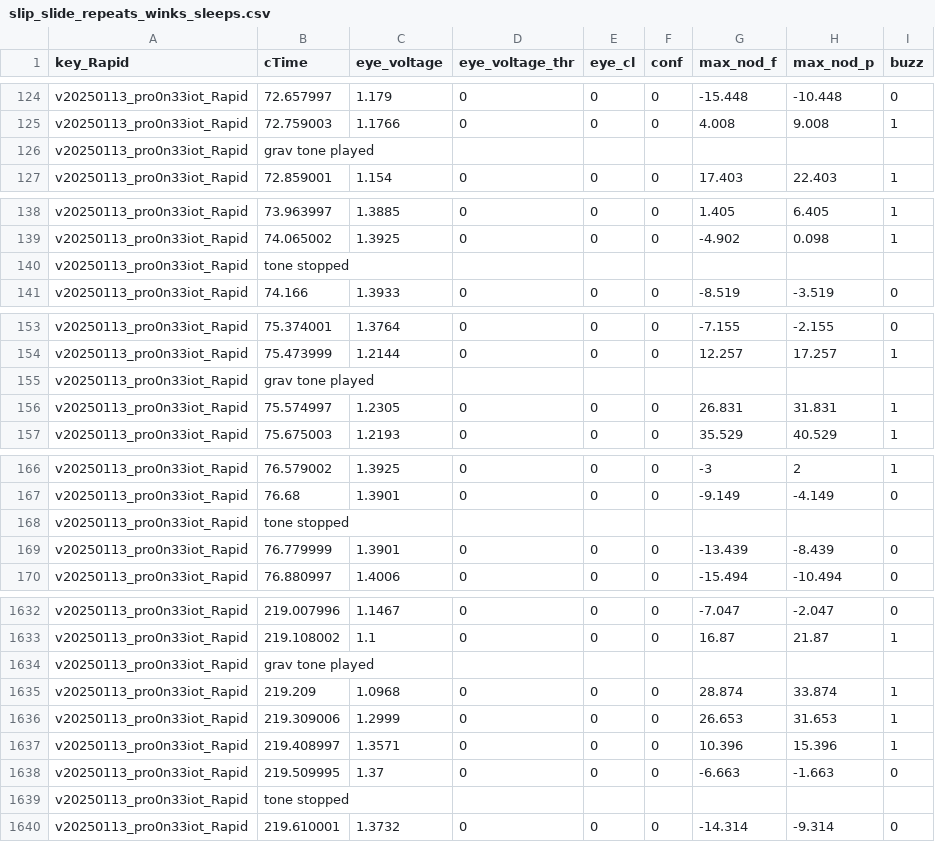
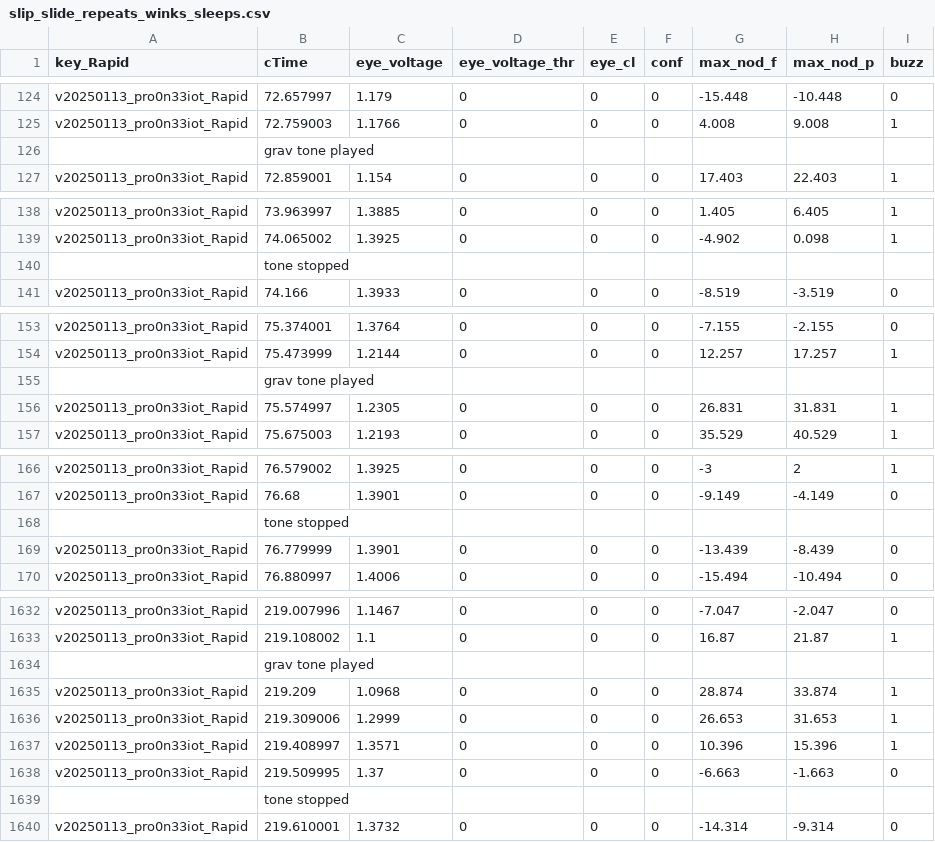
Before and after one commit to davegutz/mySleepyHead, a CSV file: pySleepyHead/dataReduction/slip_slide_repeats_winks_sleeps.csv, drawn as a sheet; only a part is shown, gaps mark what is left out; the diff covers the shown part only.

```diff
--- a/pySleepyHead/dataReduction/slip_slide_repeats_winks_sleeps.csv
+++ b/pySleepyHead/dataReduction/slip_slide_repeats_winks_sleeps.csv
@@ -125,3 +125,3 @@ v20250113_pro0n33iot_Rapid,72.657997,1.179,0,0,0,-15.448,-10.448,0
 v20250113_pro0n33iot_Rapid,72.759003,1.1766,0,0,0,4.008,9.008,1
-v20250113_pro0n33iot_Rapid,grav tone played,,,,,,,
+,grav tone played,,,,,,,
 v20250113_pro0n33iot_Rapid,72.859001,1.154,0,0,0,17.403,22.403,1
@@ -139,3 +139,3 @@ v20250113_pro0n33iot_Rapid,73.963997,1.3885,0,0,0,1.405,6.405,1
 v20250113_pro0n33iot_Rapid,74.065002,1.3925,0,0,0,-4.902,0.098,1
-v20250113_pro0n33iot_Rapid,tone stopped,,,,,,,
+,tone stopped,,,,,,,
 v20250113_pro0n33iot_Rapid,74.166,1.3933,0,0,0,-8.519,-3.519,0
@@ -154,3 +154,3 @@ v20250113_pro0n33iot_Rapid,75.374001,1.3764,0,0,0,-7.155,-2.155,0
 v20250113_pro0n33iot_Rapid,75.473999,1.2144,0,0,0,12.257,17.257,1
-v20250113_pro0n33iot_Rapid,grav tone played,,,,,,,
+,grav tone played,,,,,,,
 v20250113_pro0n33iot_Rapid,75.574997,1.2305,0,0,0,26.831,31.831,1
@@ -167,3 +167,3 @@ v20250113_pro0n33iot_Rapid,76.579002,1.3925,0,0,0,-3,2,1
 v20250113_pro0n33iot_Rapid,76.68,1.3901,0,0,0,-9.149,-4.149,0
-v20250113_pro0n33iot_Rapid,tone stopped,,,,,,,
+,tone stopped,,,,,,,
 v20250113_pro0n33iot_Rapid,76.779999,1.3901,0,0,0,-13.439,-8.439,0
@@ -1633,3 +1633,3 @@ v20250113_pro0n33iot_Rapid,219.007996,1.1467,0,0,0,-7.047,-2.047,0
 v20250113_pro0n33iot_Rapid,219.108002,1.1,0,0,0,16.87,21.87,1
-v20250113_pro0n33iot_Rapid,grav tone played,,,,,,,
+,grav tone played,,,,,,,
 v20250113_pro0n33iot_Rapid,219.209,1.0968,0,0,0,28.874,33.874,1
@@ -1638,3 +1638,3 @@ v20250113_pro0n33iot_Rapid,219.408997,1.3571,0,0,0,10.396,15.396,1
 v20250113_pro0n33iot_Rapid,219.509995,1.37,0,0,0,-6.663,-1.663,0
-v20250113_pro0n33iot_Rapid,tone stopped,,,,,,,
+,tone stopped,,,,,,,
 v20250113_pro0n33iot_Rapid,219.610001,1.3732,0,0,0,-14.314,-9.314,0
```
Also changed, not shown: 56 edited cells elsewhere in this file, 2 other files.
